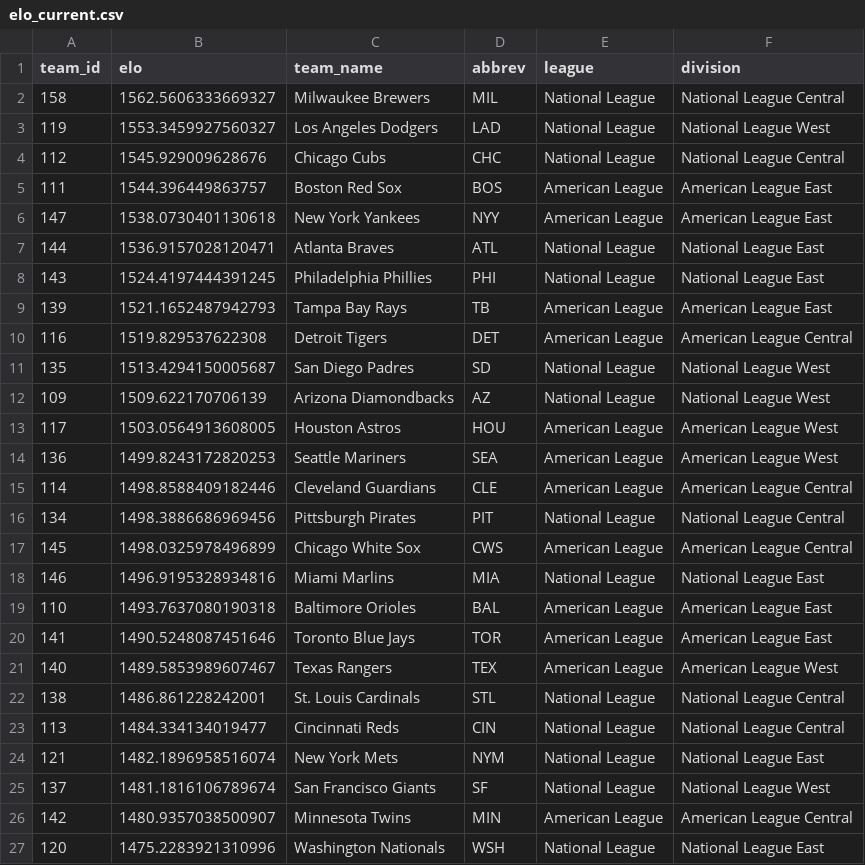
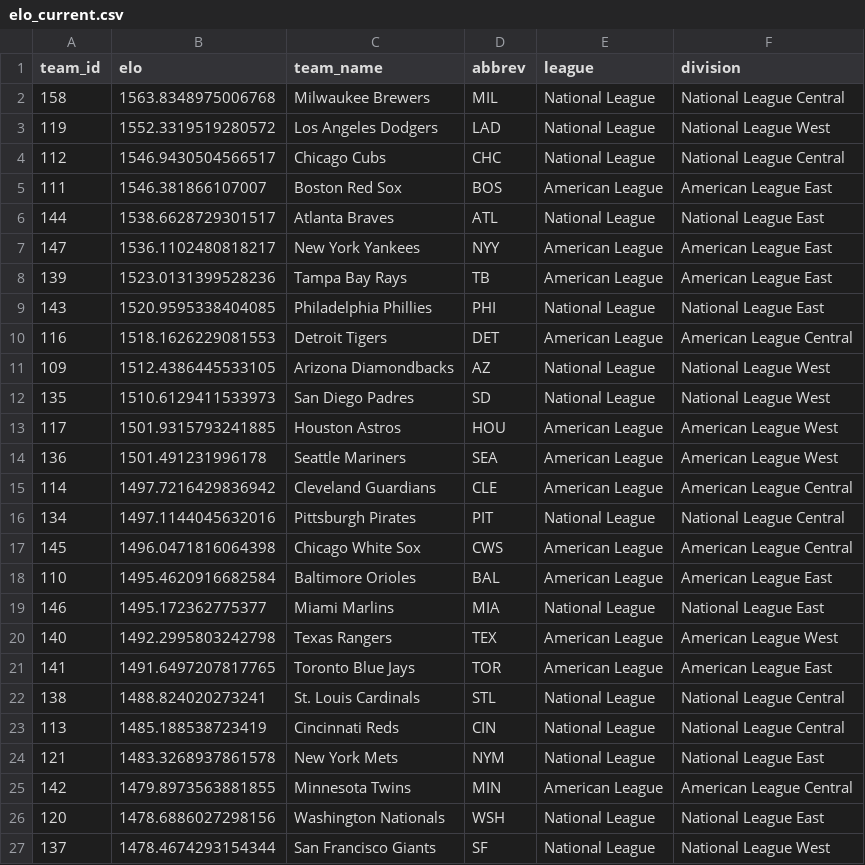
Before and after one commit to JarvisLee511/mlb-playoff-predictor-2026, a CSV file: outputs/elo_current.csv, drawn as a sheet; only a part is shown; the diff covers the shown part only.

```diff
--- a/outputs/elo_current.csv
+++ b/outputs/elo_current.csv
@@ -1,27 +1,27 @@
 team_id,elo,team_name,abbrev,league,division
-158,1562.5606333669327,Milwaukee Brewers,MIL,National League,National League Central
-119,1553.3459927560327,Los Angeles Dodgers,LAD,National League,National League West
-112,1545.929009628676,Chicago Cubs,CHC,National League,National League Central
-111,1544.396449863757,Boston Red Sox,BOS,American League,American League East
-147,1538.0730401130618,New York Yankees,NYY,American League,American League East
-144,1536.9157028120471,Atlanta Braves,ATL,National League,National League East
-143,1524.4197444391245,Philadelphia Phillies,PHI,National League,National League East
-139,1521.1652487942793,Tampa Bay Rays,TB,American League,American League East
-116,1519.829537622308,Detroit Tigers,DET,American League,American League Central
-135,1513.4294150005687,San Diego Padres,SD,National League,National League West
-109,1509.622170706139,Arizona Diamondbacks,AZ,National League,National League West
-117,1503.0564913608005,Houston Astros,HOU,American League,American League West
-136,1499.8243172820253,Seattle Mariners,SEA,American League,American League West
-114,1498.8588409182446,Cleveland Guardians,CLE,American League,American League Central
-134,1498.3886686969456,Pittsburgh Pirates,PIT,National League,National League Central
-145,1498.0325978496899,Chicago White Sox,CWS,American League,American League Central
-146,1496.9195328934816,Miami Marlins,MIA,National League,National League East
-110,1493.7637080190318,Baltimore Orioles,BAL,American League,American League East
-141,1490.5248087451646,Toronto Blue Jays,TOR,American League,American League East
-140,1489.5853989607467,Texas Rangers,TEX,American League,American League West
-138,1486.861228242001,St. Louis Cardinals,STL,National League,National League Central
-113,1484.334134019477,Cincinnati Reds,CIN,National League,National League Central
-121,1482.1896958516074,New York Mets,NYM,National League,National League East
-137,1481.1816106789674,San Francisco Giants,SF,National League,National League West
-142,1480.9357038500907,Minnesota Twins,MIN,American League,American League Central
-120,1475.2283921310996,Washington Nationals,WSH,National League,National League East
+158,1563.8348975006768,Milwaukee Brewers,MIL,National League,National League Central
+119,1552.3319519280572,Los Angeles Dodgers,LAD,National League,National League West
+112,1546.9430504566517,Chicago Cubs,CHC,National League,National League Central
+111,1546.381866107007,Boston Red Sox,BOS,American League,American League East
+144,1538.6628729301517,Atlanta Braves,ATL,National League,National League East
+147,1536.1102480818217,New York Yankees,NYY,American League,American League East
+139,1523.0131399528236,Tampa Bay Rays,TB,American League,American League East
+143,1520.9595338404085,Philadelphia Phillies,PHI,National League,National League East
+116,1518.1626229081553,Detroit Tigers,DET,American League,American League Central
+109,1512.4386445533105,Arizona Diamondbacks,AZ,National League,National League West
+135,1510.6129411533973,San Diego Padres,SD,National League,National League West
+117,1501.9315793241885,Houston Astros,HOU,American League,American League West
+136,1501.491231996178,Seattle Mariners,SEA,American League,American League West
+114,1497.7216429836942,Cleveland Guardians,CLE,American League,American League Central
+134,1497.1144045632016,Pittsburgh Pirates,PIT,National League,National League Central
+145,1496.0471816064398,Chicago White Sox,CWS,American League,American League Central
+110,1495.4620916682584,Baltimore Orioles,BAL,American League,American League East
+146,1495.172362775377,Miami Marlins,MIA,National League,National League East
+140,1492.2995803242798,Texas Rangers,TEX,American League,American League West
+141,1491.6497207817765,Toronto Blue Jays,TOR,American League,American League East
+138,1488.824020273241,St. Louis Cardinals,STL,National League,National League Central
+113,1485.188538723419,Cincinnati Reds,CIN,National League,National League Central
+121,1483.3268937861578,New York Mets,NYM,National League,National League East
+142,1479.8973563881855,Minnesota Twins,MIN,American League,American League Central
+120,1478.6886027298156,Washington Nationals,WSH,National League,National League East
+137,1478.4674293154344,San Francisco Giants,SF,National League,National League West
```
Also changed, not shown: 4 edited cells elsewhere in this file, data/predictions_log.csv, data/probables.csv, 11 other files.
